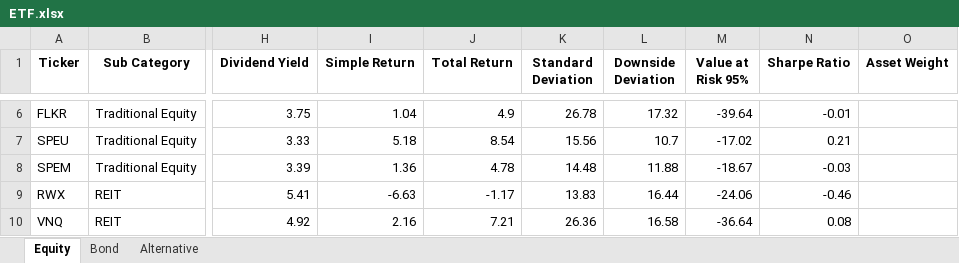
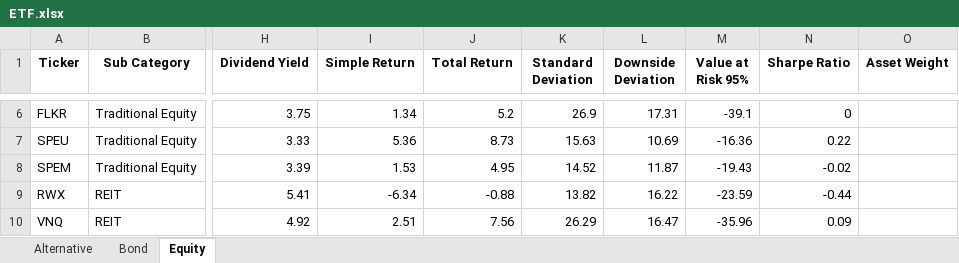
Before and after one commit to whoxamxl/AssetAllocationPy, an Excel workbook: src/ETF.xlsx, sheet Equity, drawn as a sheet; only a part is shown, gaps mark what is left out; values as stored, in another font and other column widths than the file's, no borders; the diff covers the shown part only; the diff names each change by its address in the sheet, - before the commit and + after, or states it on an @@ line.

```diff
--- a/src/ETF.xlsx (sheet Equity)
+++ b/src/ETF.xlsx (sheet Equity)
@@ sheet tab order changed: Alternative | Bond | Equity @@
-I6 (Simple Return): 1.04
+I6 (Simple Return): 1.34
-J6 (Total Return): 4.9
+J6 (Total Return): 5.2
-K6 (Standard Deviation): 26.78
+K6 (Standard Deviation): 26.9
-L6 (Downside Deviation): 17.32
+L6 (Downside Deviation): 17.31
-M6 (Value at Risk 95%): -39.64
+M6 (Value at Risk 95%): -39.1
-N6 (Sharpe Ratio): -0.01
+N6 (Sharpe Ratio): 0
-I7 (Simple Return): 5.18
+I7 (Simple Return): 5.36
-J7 (Total Return): 8.54
+J7 (Total Return): 8.73
-K7 (Standard Deviation): 15.56
+K7 (Standard Deviation): 15.63
-L7 (Downside Deviation): 10.7
+L7 (Downside Deviation): 10.69
-M7 (Value at Risk 95%): -17.02
+M7 (Value at Risk 95%): -16.36
-N7 (Sharpe Ratio): 0.21
+N7 (Sharpe Ratio): 0.22
-I8 (Simple Return): 1.36
+I8 (Simple Return): 1.53
-J8 (Total Return): 4.78
+J8 (Total Return): 4.95
-K8 (Standard Deviation): 14.48
+K8 (Standard Deviation): 14.52
-L8 (Downside Deviation): 11.88
+L8 (Downside Deviation): 11.87
-M8 (Value at Risk 95%): -18.67
+M8 (Value at Risk 95%): -19.43
-N8 (Sharpe Ratio): -0.03
+N8 (Sharpe Ratio): -0.02
-I9 (Simple Return): -6.63
+I9 (Simple Return): -6.34
-J9 (Total Return): -1.17
+J9 (Total Return): -0.88
-K9 (Standard Deviation): 13.83
+K9 (Standard Deviation): 13.82
-L9 (Downside Deviation): 16.44
+L9 (Downside Deviation): 16.22
-M9 (Value at Risk 95%): -24.06
+M9 (Value at Risk 95%): -23.59
-N9 (Sharpe Ratio): -0.46
+N9 (Sharpe Ratio): -0.44
-I10 (Simple Return): 2.16
+I10 (Simple Return): 2.51
-J10 (Total Return): 7.21
+J10 (Total Return): 7.56
-K10 (Standard Deviation): 26.36
+K10 (Standard Deviation): 26.29
-L10 (Downside Deviation): 16.58
+L10 (Downside Deviation): 16.47
-M10 (Value at Risk 95%): -36.64
+M10 (Value at Risk 95%): -35.96
-N10 (Sharpe Ratio): 0.08
+N10 (Sharpe Ratio): 0.09
```
Also changed, not shown: 36 edited cells elsewhere in this sheet, sheet Alternative, sheet Bond, src/report.xlsx, 7 other files.
